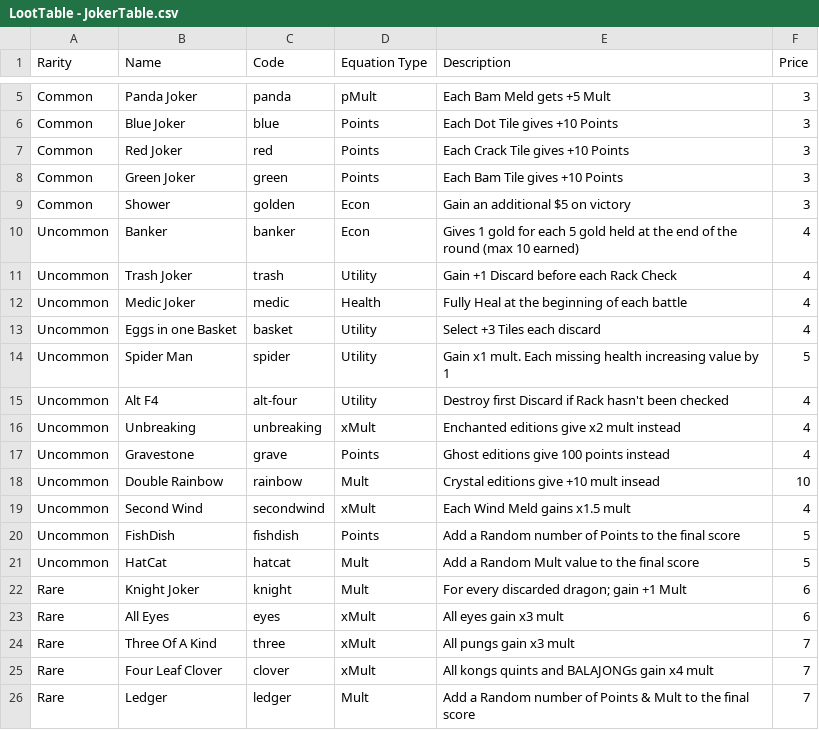
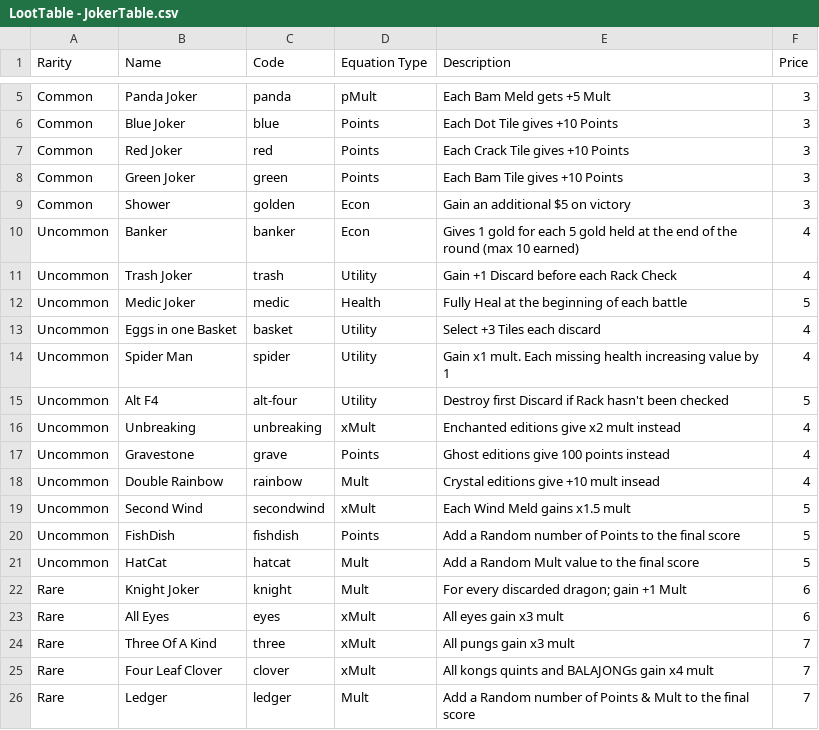
Before and after one commit to mtang44/Balajong, a CSV file: Assets/CSV Files/LootTable - JokerTable.csv, drawn as a sheet; only a part is shown, gaps mark what is left out.

```diff
--- a/Assets/CSV Files/LootTable - JokerTable.csv
+++ b/Assets/CSV Files/LootTable - JokerTable.csv
@@ -11,10 +11,10 @@ Uncommon,Banker,banker,Econ,Gives 1 gold for each 5 gold held at the end of the
 Uncommon,Trash Joker,trash,Utility,Gain +1 Discard before each Rack Check,4
-Uncommon,Medic Joker,medic,Health,Fully Heal at the beginning of each battle,4
+Uncommon,Medic Joker,medic,Health,Fully Heal at the beginning of each battle,5
 Uncommon,Eggs in one Basket,basket,Utility,Select +3 Tiles each discard,4
-Uncommon,Spider Man,spider,Utility,Gain x1 mult. Each missing health increasing value by 1,5
-Uncommon,Alt F4,alt-four,Utility,Destroy first Discard if Rack hasn't been checked,4
+Uncommon,Spider Man,spider,Utility,Gain x1 mult. Each missing health increasing value by 1,4
+Uncommon,Alt F4,alt-four,Utility,Destroy first Discard if Rack hasn't been checked,5
 Uncommon,Unbreaking,unbreaking,xMult,Enchanted editions give x2 mult instead,4
 Uncommon,Gravestone,grave,Points,Ghost editions give 100 points instead,4
-Uncommon,Double Rainbow,rainbow,Mult,Crystal editions give +10 mult insead,10
-Uncommon,Second Wind,secondwind,xMult,Each Wind Meld gains x1.5 mult,4
+Uncommon,Double Rainbow,rainbow,Mult,Crystal editions give +10 mult insead,4
+Uncommon,Second Wind,secondwind,xMult,Each Wind Meld gains x1.5 mult,5
 Uncommon,FishDish,fishdish,Points,Add a Random number of Points to the final score,5
```
Also changed, not shown: Assets/CSV Files/LootTable - ConsumableTable.csv, 3 other files.
